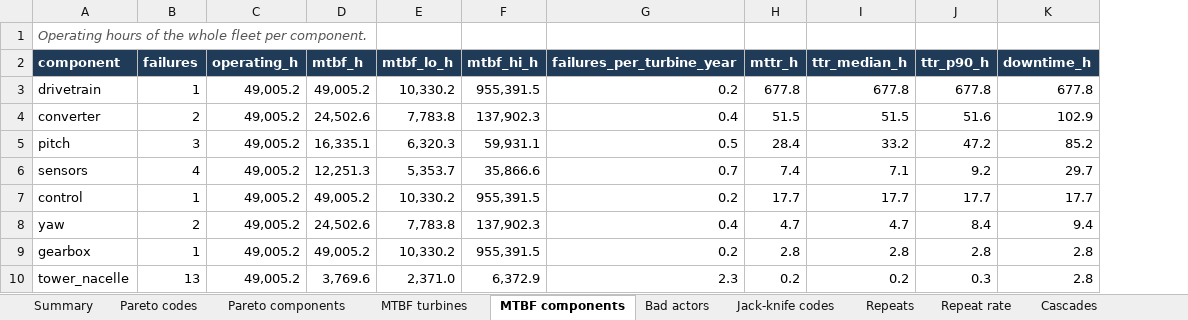
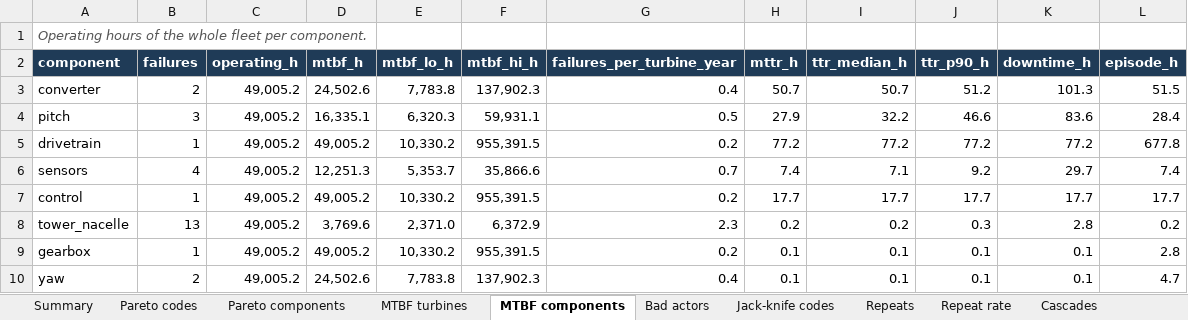
Before and after one commit to kwwaleszczynski-del/wind-om-reliability, an Excel workbook: docs/examples/kpi_kelmarsh_2021-03.xlsx, sheet MTBF components, drawn as a sheet; values as stored, in another font and other column widths than the file's, no borders; conditional formats not drawn; removed rows and columns are numbered as before the commit, all else as after; the diff names each change by its address in the sheet, - before the commit and + after, or states it on an @@ line.

Commit message:
Review fixes: trend on repeat chains with turbine bootstrap, counting-rule sensitivity, fault-time MTTR
- Crow-AMSAA verdict from the first failure of each repeat chain and a 90 % interval that resamples
  whole turbines; every-episode fit kept for comparison. Kelmarsh improving (0.81, 0.76-0.91);
  Penmanshiel no clear trend (0.95, 0.89-1.01; the every-episode 1.12 is T08/T11/T12 repeats).
- Hill of Towie: unclassified active alarm hours per year (0.2 % in 2021, 17-32 % in 2022-2025);
  the trend is not assessed while the code dictionary does not cover every year.
- Sensitivity table per farm (merge gap 1 h / 24 h, coincident failures, repeat chains, operator
  and tower-oscillation stops); coincident failures flagged; reports say forced-outage stop episodes.
- MTTR is the fault time of the forced-outage stops; episode duration reported next to it.
- Bad actors tested on repeat chains (Penmanshiel T02, Hill of Towie T06); MTBF and Weibull
  intervals from a turbine bootstrap; response time states its number of failures.
- Tests: clustered failures, repeat-made bad actors, sensitivity, dictionary coverage.

```diff
--- a/docs/examples/kpi_kelmarsh_2021-03.xlsx (sheet MTBF components)
+++ b/docs/examples/kpi_kelmarsh_2021-03.xlsx (sheet MTBF components)
+column L (episode_h), rows 3-4: 51.5 | 28.4; rows 6-8: 7.4 | 17.7 | 0.2
-row 3: drivetrain | 1 | 49,005.2 | 49,005.2 | 10,330.2 | 955,391.5 | 0.2 | 677.8 | 677.8 | 677.8 | 677.8
-H3 (mttr_h): 51.5
+H3 (mttr_h): 50.7
-I3 (ttr_median_h): 51.5
+I3 (ttr_median_h): 50.7
-J3 (ttr_p90_h): 51.6
+J3 (ttr_p90_h): 51.2
-K3 (downtime_h): 102.9
+K3 (downtime_h): 101.3
-H4 (mttr_h): 28.4
+H4 (mttr_h): 27.9
-I4 (ttr_median_h): 33.2
+I4 (ttr_median_h): 32.2
-J4 (ttr_p90_h): 47.2
+J4 (ttr_p90_h): 46.6
-K4 (downtime_h): 85.2
+K4 (downtime_h): 83.6
+row 5: drivetrain | 1 | 49,005.2 | 49,005.2 | 10,330.2 | 955,391.5 | 0.2 | 77.2 | 77.2 | 77.2 | 77.2 | 677.8
-row 8: yaw | 2 | 49,005.2 | 24,502.6 | 7,783.8 | 137,902.3 | 0.4 | 4.7 | 4.7 | 8.4 | 9.4
-row 9: gearbox | 1 | 49,005.2 | 49,005.2 | 10,330.2 | 955,391.5 | 0.2 | 2.8 | 2.8 | 2.8 | 2.8
+row 9: gearbox | 1 | 49,005.2 | 49,005.2 | 10,330.2 | 955,391.5 | 0.2 | 0.1 | 0.1 | 0.1 | 0.1 | 2.8
+row 10: yaw | 2 | 49,005.2 | 24,502.6 | 7,783.8 | 137,902.3 | 0.4 | 0.1 | 0.1 | 0.1 | 0.1 | 4.7
```
Also changed, not shown: sheet Jack-knife codes, sheet Bad actors, sheet MTBF turbines, sheet Summary, sheet Failures, sheet Restoration, docs/examples/kpi_hill_of_towie_2021-11.xlsx, docs/examples/kpi_penmanshiel_2020-11.xlsx, 56 other files.
